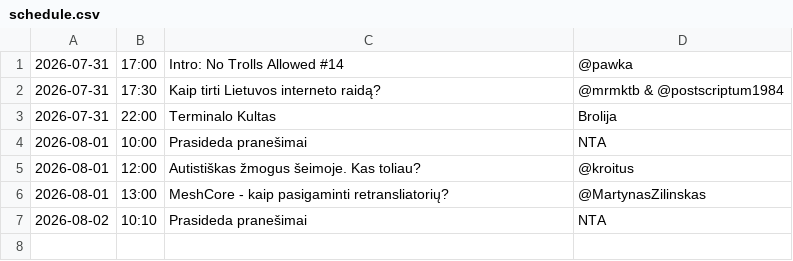
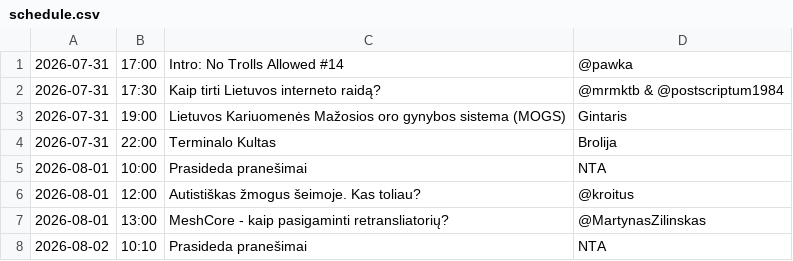
Before and after one commit to ntacamp/404.notrollsallowed.com, a CSV file: schedule.csv, drawn as a sheet; the diff names each change by its address in the sheet, - before the commit and + after, or states it on an @@ line.

Commit message:
schedule update

```diff
--- a/schedule.csv
+++ b/schedule.csv
+row 3: 2026-07-31 | 19:00 | Lietuvos Kariuomenės Mažosios oro gynybos sistema (MOGS) | Gintaris
```
